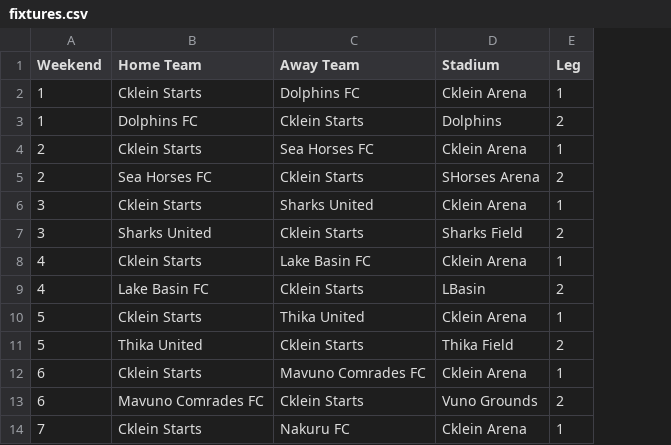
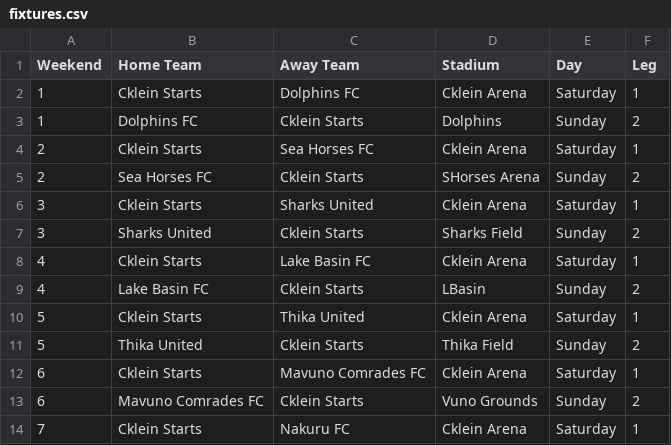
Before and after one commit to Orina-Ne/Kenya-Football-League, a CSV file: fixtures.csv, drawn as a sheet; only a part is shown; the diff names each change by its address in the sheet, - before the commit and + after, or states it on an @@ line.

Commit message:
Filter fixtures

```diff
--- a/fixtures.csv
+++ b/fixtures.csv
+column E (Day), rows 2-14: Saturday | Sunday | Saturday | Sunday | Saturday | Sunday | Saturday | Sunday | Saturday | Sunday | Saturday | Sunday | Saturday
```
Also changed, not shown: 2 other files.
